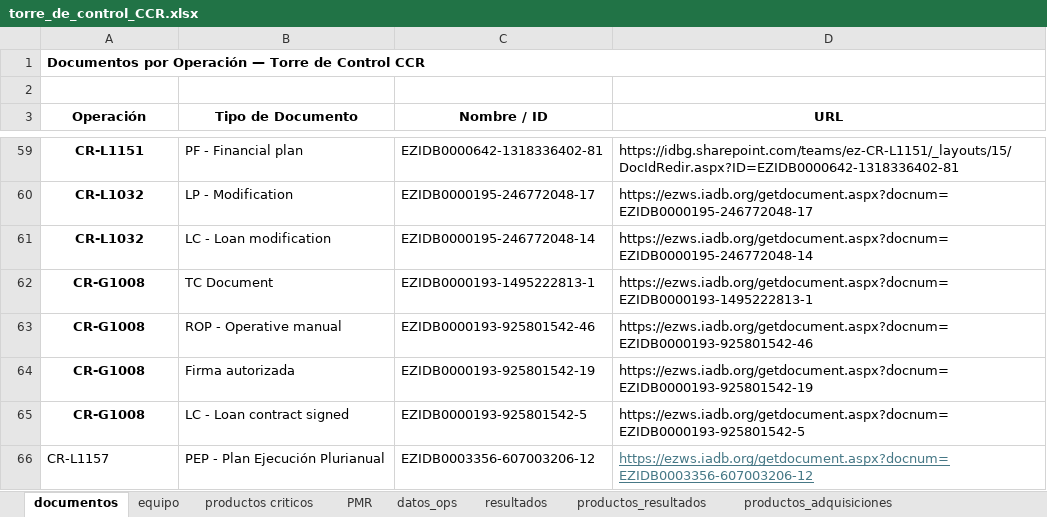
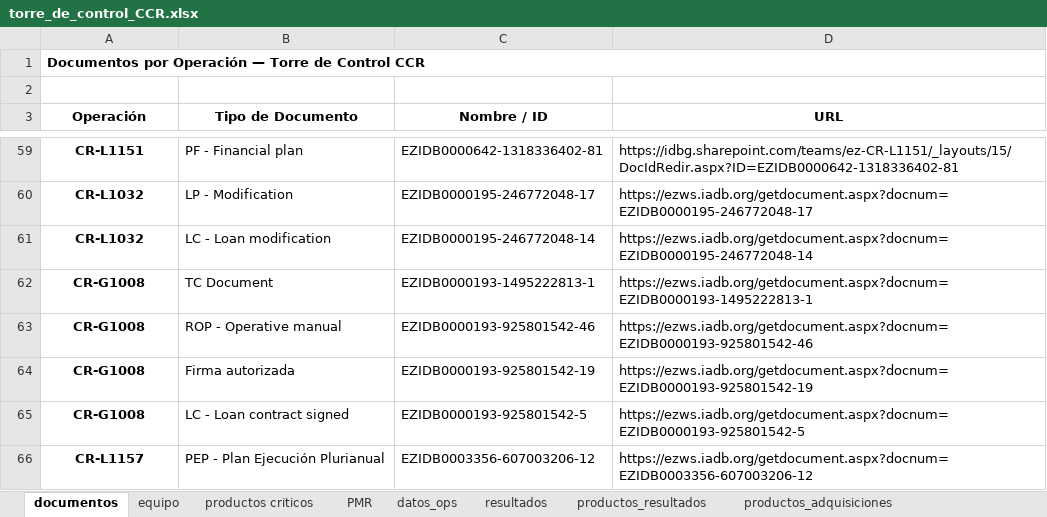
Before and after one commit to aborbonm/torre-control-ccr, an Excel workbook: torre_de_control_CCR.xlsx, sheet documentos, drawn as a sheet; only a part is shown, gaps mark what is left out; values as stored, in another font and other column widths than the file's, no borders; the diff names each change by its address in the sheet, - before the commit and + after, or states it on an @@ line.

Commit message:
Update torre_de_control_CCR.xlsx

```diff
--- a/torre_de_control_CCR.xlsx (sheet documentos)
+++ b/torre_de_control_CCR.xlsx (sheet documentos)
@@ A66 bold: off → on, alignment: left → center @@
@@ D66 underline: on → off, text colour: #467886 → black @@
```
